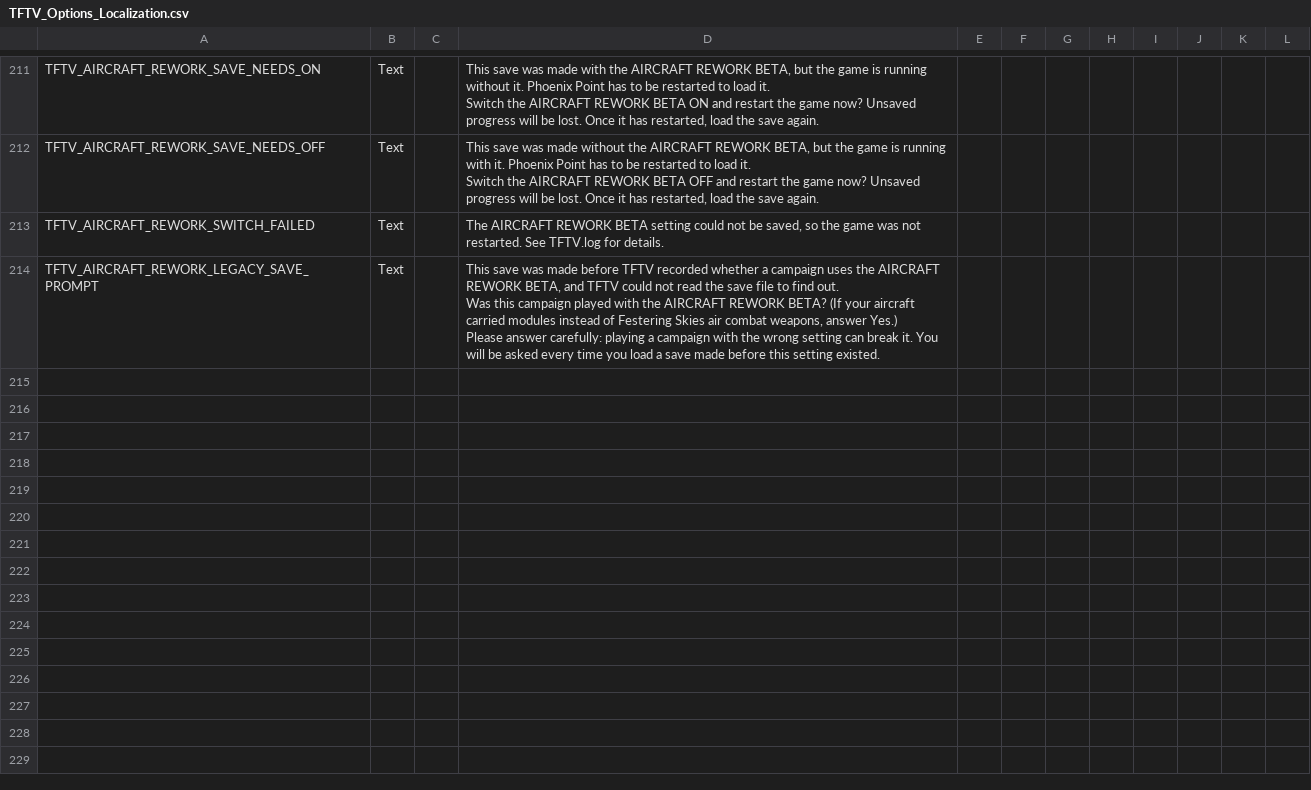
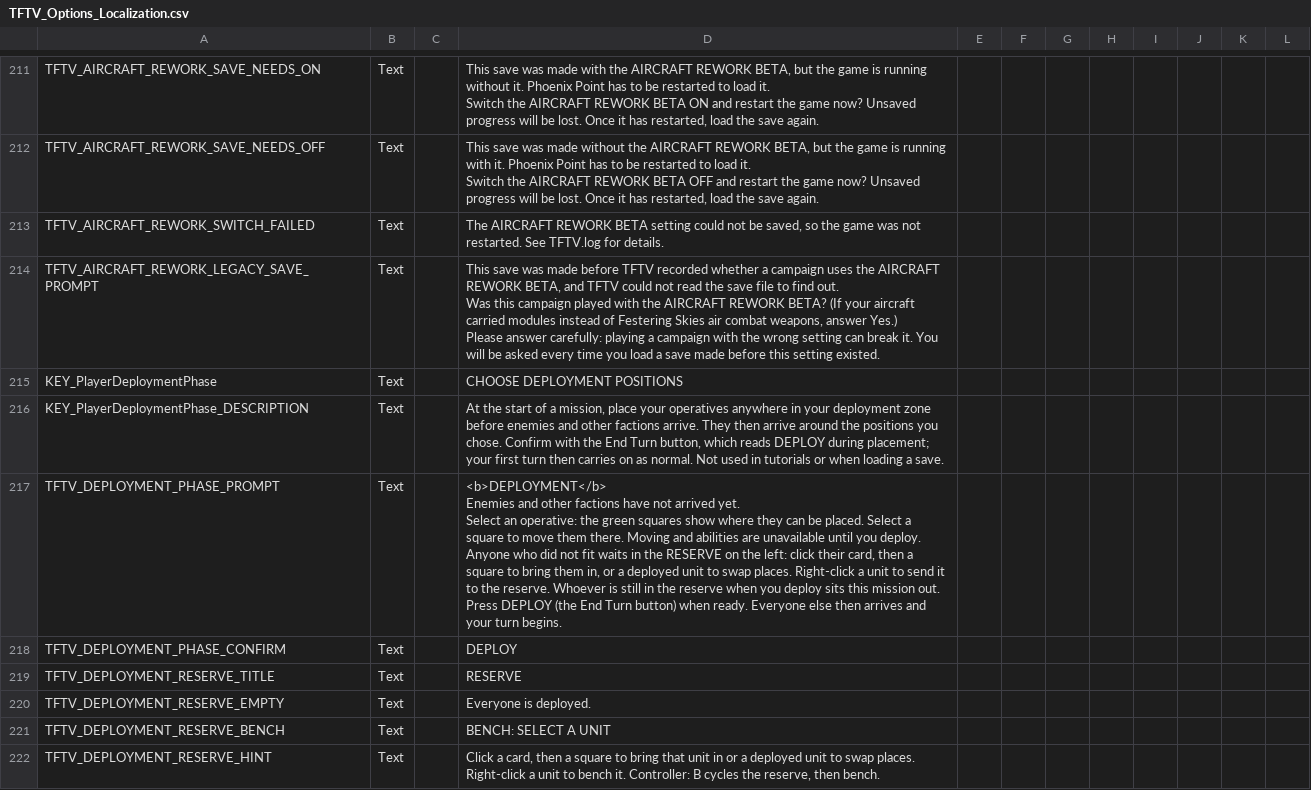
Before and after one commit to Voland163/TFTV, a CSV file: Dist/Assets/Localization/TFTV_Options_Localization.csv, drawn as a sheet; only a part is shown, gaps mark what is left out.

```diff
--- a/Dist/Assets/Localization/TFTV_Options_Localization.csv
+++ b/Dist/Assets/Localization/TFTV_Options_Localization.csv
@@ -316 +316,17 @@ Was this campaign played with the AIRCRAFT REWORK BETA? (If your aircraft carrie
 Please answer carefully: playing a campaign with the wrong setting can break it. You will be asked every time you load a save made before this setting existed.",,,,,,,,
+KEY_PlayerDeploymentPhase,Text,,CHOOSE DEPLOYMENT POSITIONS,,,,,,,,
+KEY_PlayerDeploymentPhase_DESCRIPTION,Text,,"At the start of a mission, place your operatives anywhere in your deployment zone before enemies and other factions arrive. They then arrive around the positions you chose. Confirm with the End Turn button, which reads DEPLOY during placement; your first turn then carries on as normal. Not used in tutorials or when loading a save.",,,,,,,,
+TFTV_DEPLOYMENT_PHASE_PROMPT,Text,,"<b>DEPLOYMENT</b>
+
+Enemies and other factions have not arrived yet.
+
+Select an operative: the green squares show where they can be placed. Select a square to move them there. Moving and abilities are unavailable until you deploy.
+
+Anyone who did not fit waits in the RESERVE on the left: click their card, then a square to bring them in, or a deployed unit to swap places. Right-click a unit to send it to the reserve. Whoever is still in the reserve when you deploy sits this mission out.
+
+Press DEPLOY (the End Turn button) when ready. Everyone else then arrives and your turn begins.",,,,,,,,
+TFTV_DEPLOYMENT_PHASE_CONFIRM,Text,,DEPLOY,,,,,,,,
+TFTV_DEPLOYMENT_RESERVE_TITLE,Text,,RESERVE,,,,,,,,
+TFTV_DEPLOYMENT_RESERVE_EMPTY,Text,,Everyone is deployed.,,,,,,,,
+TFTV_DEPLOYMENT_RESERVE_BENCH,Text,,BENCH: SELECT A UNIT,,,,,,,,
+TFTV_DEPLOYMENT_RESERVE_HINT,Text,,"Click a card, then a square to bring that unit in or a deployed unit to swap places. Right-click a unit to bench it. Controller: B cycles the reserve, then bench.",,,,,,,,
```
Also changed, not shown: TFTV/Assets/Localization/TFTV_Options_Localization.csv, 8 other files.
